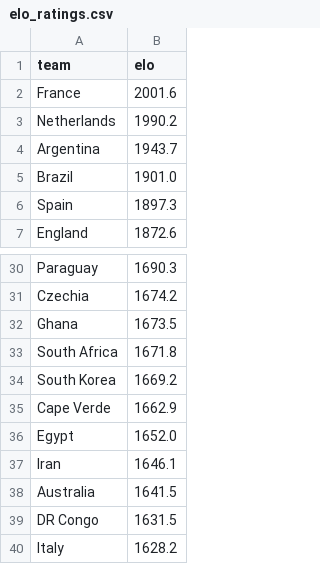
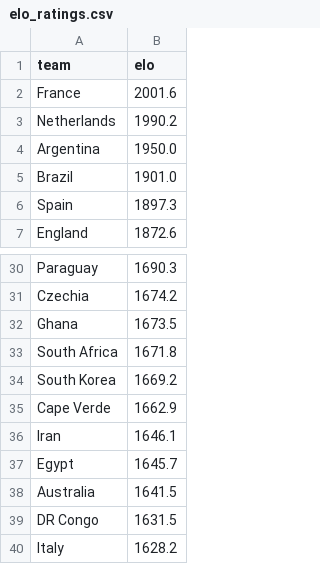
Before and after one commit to suluco/wk2026-predictor, a CSV file: data/elo_ratings.csv, drawn as a sheet; only a part is shown, gaps mark what is left out.

```diff
--- a/data/elo_ratings.csv
+++ b/data/elo_ratings.csv
@@ -3,3 +3,3 @@ France,2001.6
 Netherlands,1990.2
-Argentina,1943.7
+Argentina,1950.0
 Brazil,1901.0
@@ -35,4 +35,4 @@ South Korea,1669.2
 Cape Verde,1662.9
-Egypt,1652.0
 Iran,1646.1
+Egypt,1645.7
 Australia,1641.5
```
Also changed, not shown: data/matches.csv, data/teams.csv, 3 other files.
